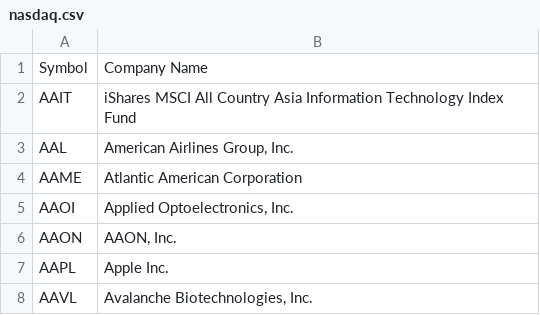
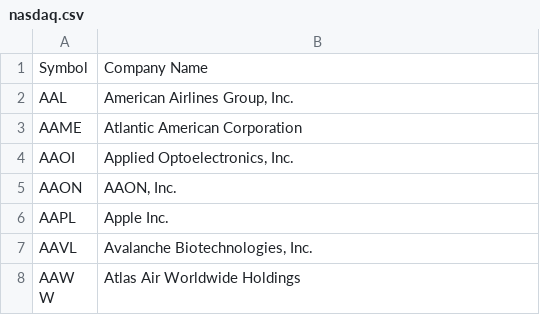
Before and after one commit to jipham510/SimpleStocks, a CSV file: lib/seeds/nasdaq.csv, drawn as a sheet; only a part is shown; the shorter side is filled out with more unchanged rows.

```diff
--- a/lib/seeds/nasdaq.csv
+++ b/lib/seeds/nasdaq.csv
@@ -1,3 +1,2 @@
 Symbol,Company Name
-AAIT,iShares MSCI All Country Asia Information Technology Index Fund
 AAL,"American Airlines Group, Inc."
```
Also changed, not shown: 12 other files.
